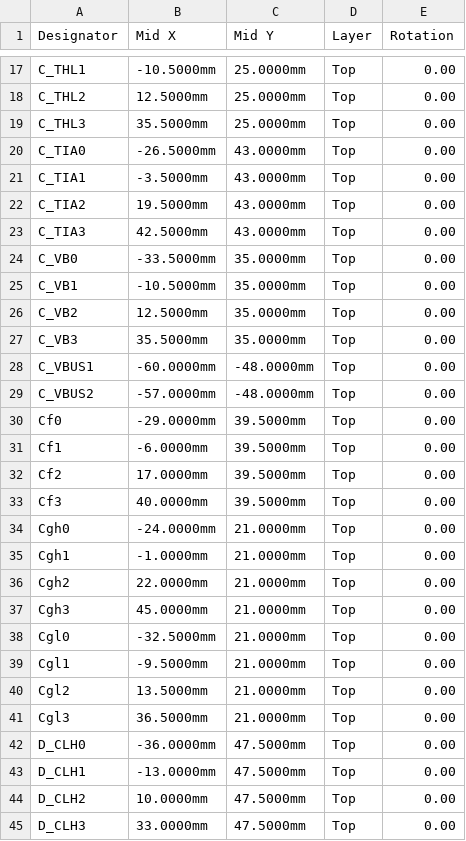
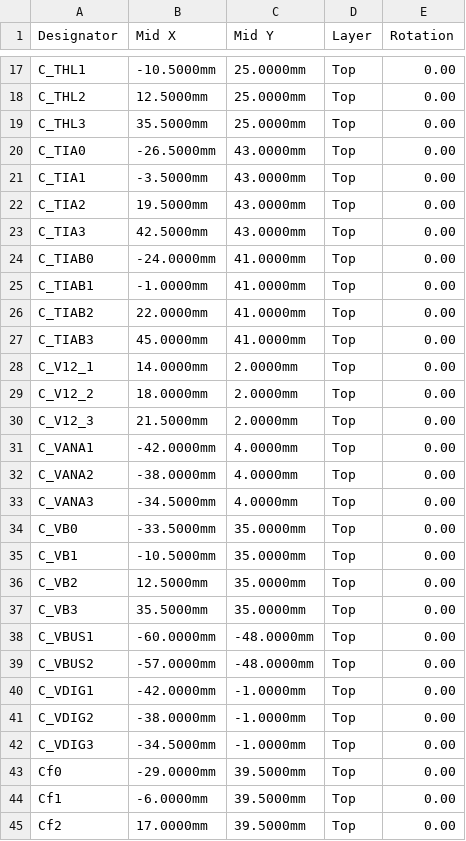
Before and after one commit to muonTelescope/muon3, a CSV file: fab/pnp.csv, drawn as a sheet; only a part is shown, gaps mark what is left out; the shorter side is filled out with more unchanged rows.

```diff
--- a/fab/pnp.csv
+++ b/fab/pnp.csv
@@ -23,2 +23,12 @@ C_TIA2,19.5000mm,43.0000mm,Top,0.00
 C_TIA3,42.5000mm,43.0000mm,Top,0.00
+C_TIAB0,-24.0000mm,41.0000mm,Top,0.00
+C_TIAB1,-1.0000mm,41.0000mm,Top,0.00
+C_TIAB2,22.0000mm,41.0000mm,Top,0.00
+C_TIAB3,45.0000mm,41.0000mm,Top,0.00
+C_V12_1,14.0000mm,2.0000mm,Top,0.00
+C_V12_2,18.0000mm,2.0000mm,Top,0.00
+C_V12_3,21.5000mm,2.0000mm,Top,0.00
+C_VANA1,-42.0000mm,4.0000mm,Top,0.00
+C_VANA2,-38.0000mm,4.0000mm,Top,0.00
+C_VANA3,-34.5000mm,4.0000mm,Top,0.00
 C_VB0,-33.5000mm,35.0000mm,Top,0.00
@@ -29,2 +39,5 @@ C_VBUS1,-60.0000mm,-48.0000mm,Top,0.00
 C_VBUS2,-57.0000mm,-48.0000mm,Top,0.00
+C_VDIG1,-42.0000mm,-1.0000mm,Top,0.00
+C_VDIG2,-38.0000mm,-1.0000mm,Top,0.00
+C_VDIG3,-34.5000mm,-1.0000mm,Top,0.00
 Cf0,-29.0000mm,39.5000mm,Top,0.00
```
Also changed, not shown: fab/bom.csv, 6 other files.
